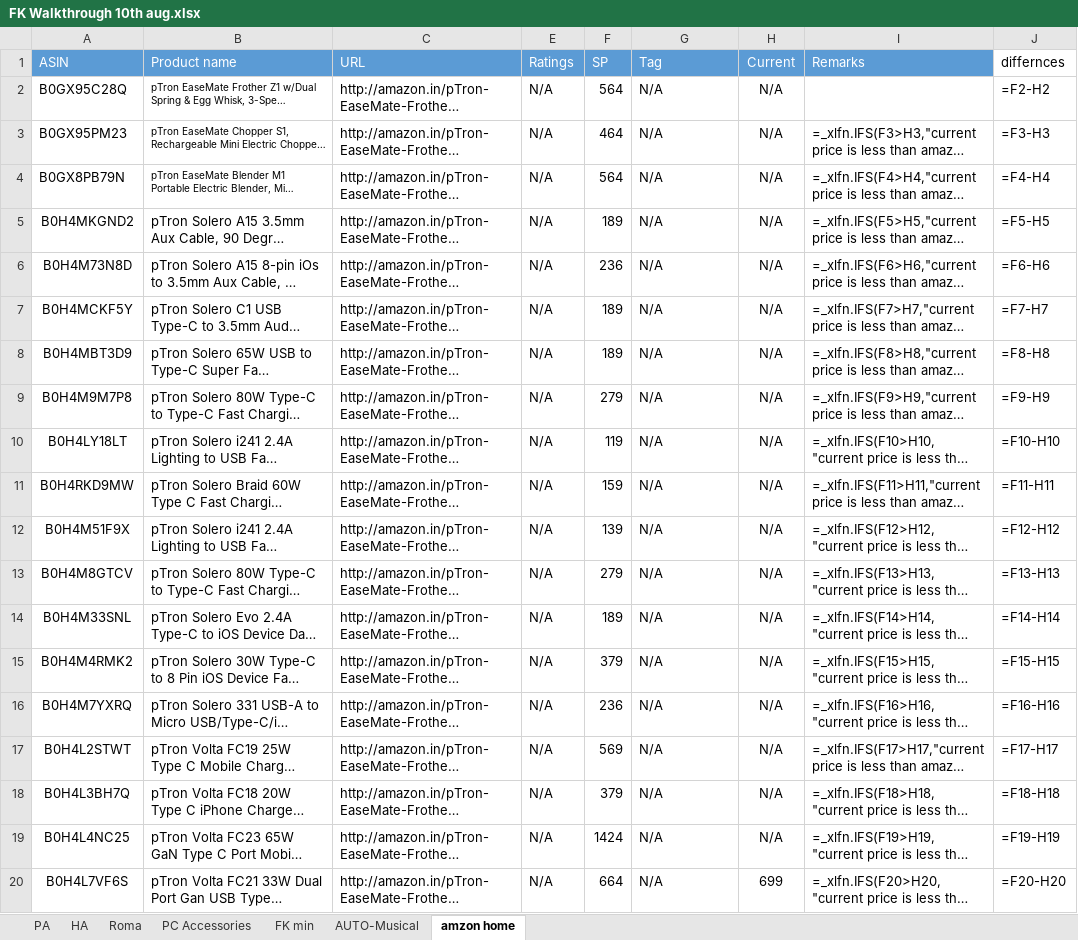
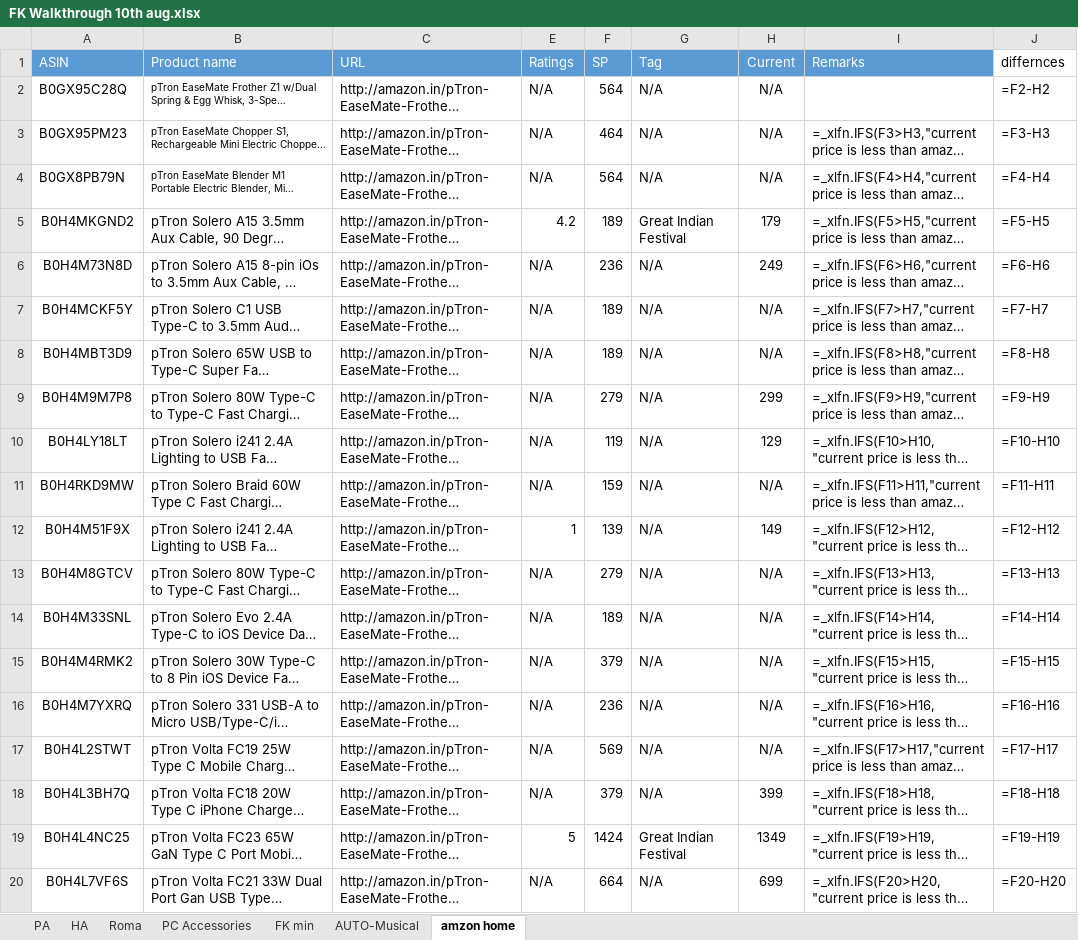
Before and after one commit to saiallaturthi/amazon-price-scraper, an Excel workbook: FK Walkthrough 10th aug.xlsx, sheet amzon home, drawn as a sheet; only a part is shown; long unchanged cells end in …; values as stored, in another font and other column widths than the file's, no borders; formulas without a stored value are shown as written; the diff names each change by its address in the sheet, - before the commit and + after, or states it on an @@ line.

```diff
--- a/FK Walkthrough 10th aug.xlsx (sheet amzon home)
+++ b/FK Walkthrough 10th aug.xlsx (sheet amzon home)
-E5 (Ratings): N/A
+E5 (Ratings): 4.2
-G5 (Tag): N/A
+G5 (Tag): Great Indian Festival
-H5 (Current): N/A
+H5 (Current): 179
-H6 (Current): N/A
+H6 (Current): 249
-H9 (Current): N/A
+H9 (Current): 299
-H10 (Current): N/A
+H10 (Current): 129
-E12 (Ratings): N/A
+E12 (Ratings): 1
-H12 (Current): N/A
+H12 (Current): 149
-H18 (Current): N/A
+H18 (Current): 399
-E19 (Ratings): N/A
+E19 (Ratings): 5
-G19 (Tag): N/A
+G19 (Tag): Great Indian Festival
-H19 (Current): N/A
+H19 (Current): 1349
```
